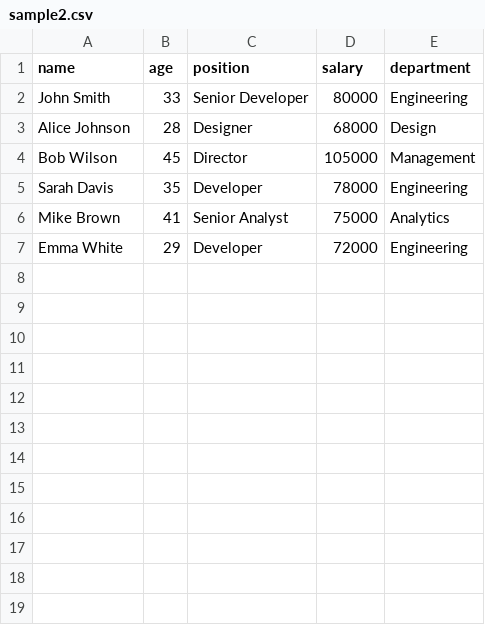
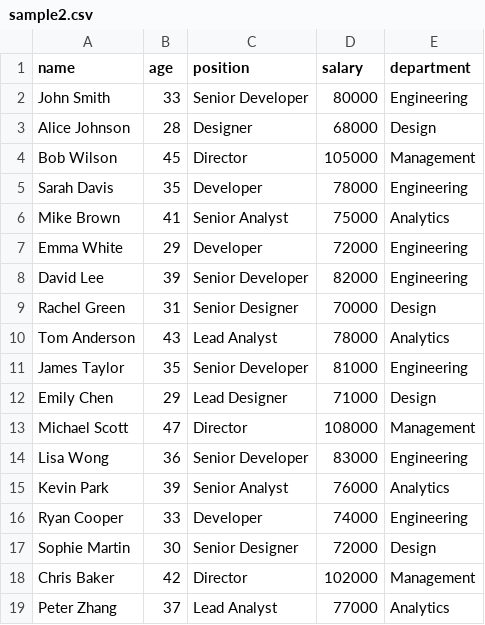
Before and after one commit to R2boot3r/CSV_Diff, a CSV file: sample2.csv, drawn as a sheet.

```diff
--- a/sample2.csv
+++ b/sample2.csv
@@ -7 +7,13 @@ Mike Brown,41,Senior Analyst,75000,Analytics
 Emma White,29,Developer,72000,Engineering
+David Lee,39,Senior Developer,82000,Engineering
+Rachel Green,31,Senior Designer,70000,Design
+Tom Anderson,43,Lead Analyst,78000,Analytics
+James Taylor,35,Senior Developer,81000,Engineering
+Emily Chen,29,Lead Designer,71000,Design
+Michael Scott,47,Director,108000,Management
+Lisa Wong,36,Senior Developer,83000,Engineering
+Kevin Park,39,Senior Analyst,76000,Analytics
+Ryan Cooper,33,Developer,74000,Engineering
+Sophie Martin,30,Senior Designer,72000,Design
+Chris Baker,42,Director,102000,Management
+Peter Zhang,37,Lead Analyst,77000,Analytics
```
Also changed, not shown: sample1.csv, 2 other files.
